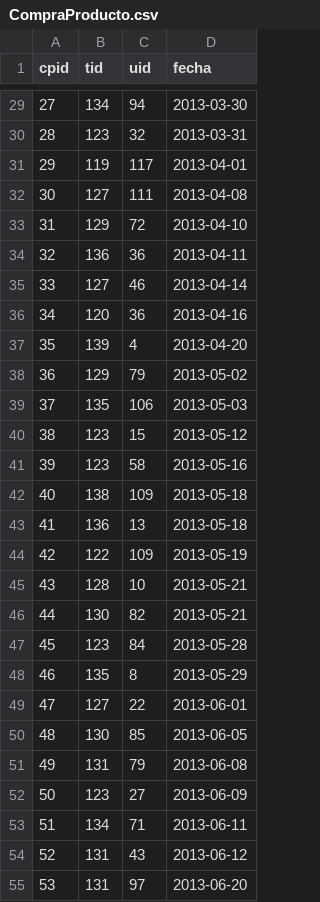
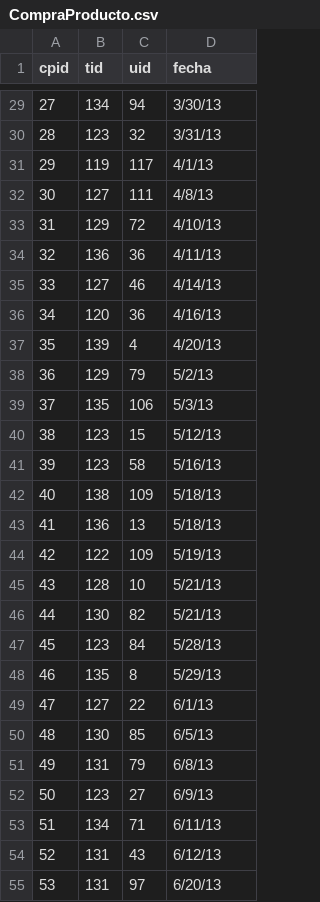
Before and after one commit to mnmardones/bdd_e2, a CSV file: normal/CompraProducto.csv, drawn as a sheet; only a part is shown, gaps mark what is left out; the diff covers the shown part only.

Commit message:
fecha mm/dd/yyyy

```diff
--- a/normal/CompraProducto.csv
+++ b/normal/CompraProducto.csv
@@ -29,27 +29,27 @@ cpid,tid,uid,fecha
-27,134,94,2013-03-30
-28,123,32,2013-03-31
-29,119,117,2013-04-01
-30,127,111,2013-04-08
-31,129,72,2013-04-10
-32,136,36,2013-04-11
-33,127,46,2013-04-14
-34,120,36,2013-04-16
-35,139,4,2013-04-20
-36,129,79,2013-05-02
-37,135,106,2013-05-03
-38,123,15,2013-05-12
-39,123,58,2013-05-16
-40,138,109,2013-05-18
-41,136,13,2013-05-18
-42,122,109,2013-05-19
-43,128,10,2013-05-21
-44,130,82,2013-05-21
-45,123,84,2013-05-28
-46,135,8,2013-05-29
-47,127,22,2013-06-01
-48,130,85,2013-06-05
-49,131,79,2013-06-08
-50,123,27,2013-06-09
-51,134,71,2013-06-11
-52,131,43,2013-06-12
-53,131,97,2013-06-20
+27,134,94,3/30/13
+28,123,32,3/31/13
+29,119,117,4/1/13
+30,127,111,4/8/13
+31,129,72,4/10/13
+32,136,36,4/11/13
+33,127,46,4/14/13
+34,120,36,4/16/13
+35,139,4,4/20/13
+36,129,79,5/2/13
+37,135,106,5/3/13
+38,123,15,5/12/13
+39,123,58,5/16/13
+40,138,109,5/18/13
+41,136,13,5/18/13
+42,122,109,5/19/13
+43,128,10,5/21/13
+44,130,82,5/21/13
+45,123,84,5/28/13
+46,135,8,5/29/13
+47,127,22,6/1/13
+48,130,85,6/5/13
+49,131,79,6/8/13
+50,123,27,6/9/13
+51,134,71,6/11/13
+52,131,43,6/12/13
+53,131,97,6/20/13
```
Also changed, not shown: 71 edited cells elsewhere in this file, normal/CompraServicio.csv.
